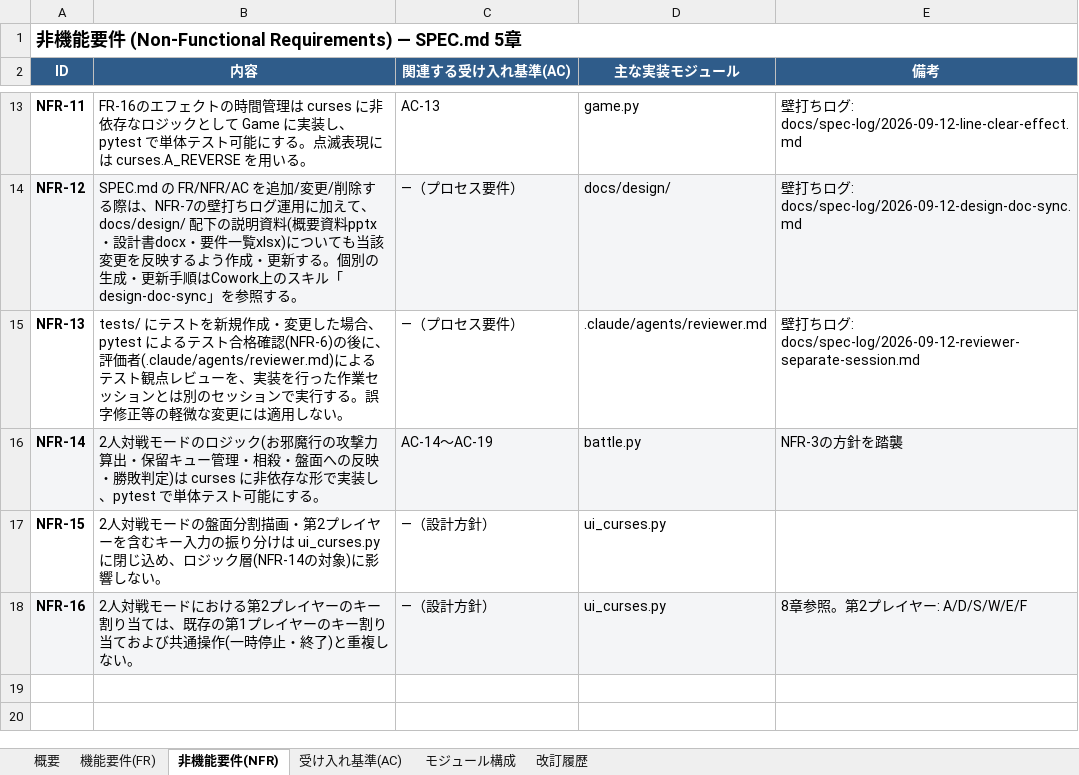
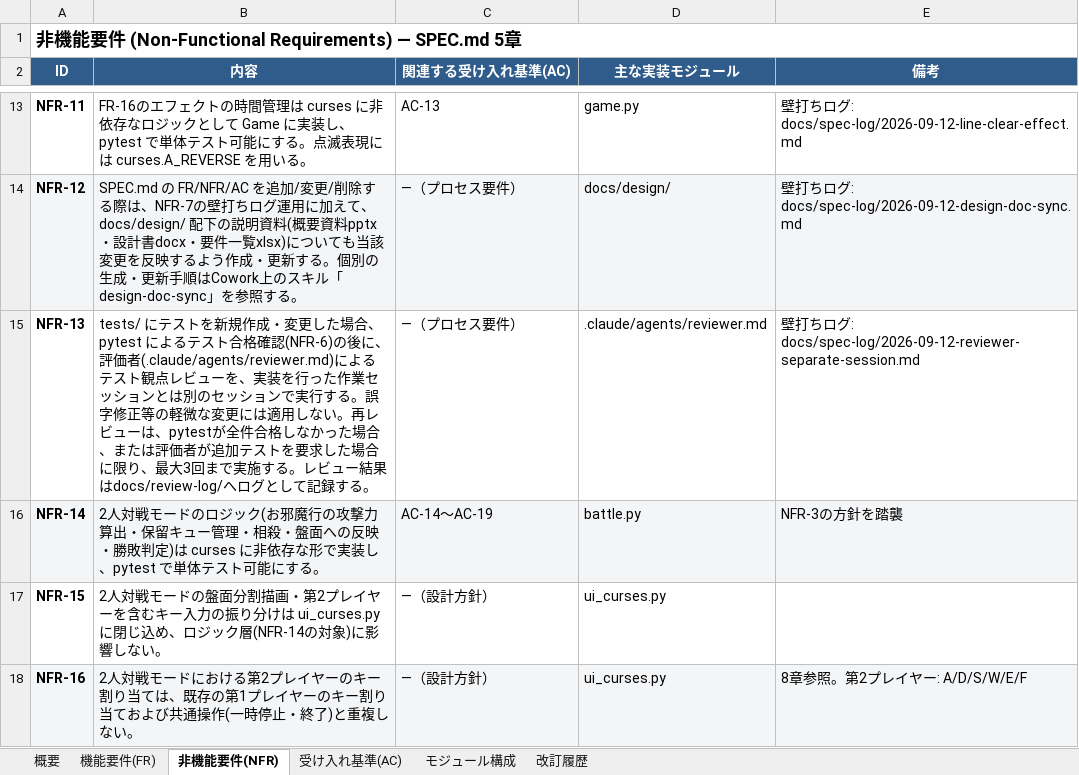
Before and after one commit to YosukeUsum/gitTest, an Excel workbook: docs/design/Tetris_CLI_要件一覧.xlsx, sheet 非機能要件(NFR), drawn as a sheet; only a part is shown, gaps mark what is left out; values as stored, in another font and other column widths than the file's, no borders; charts and pictures not drawn; the diff names each change by its address in the sheet, - before the commit and + after, or states it on an @@ line.

```diff
--- a/docs/design/Tetris_CLI_要件一覧.xlsx (sheet 非機能要件(NFR))
+++ b/docs/design/Tetris_CLI_要件一覧.xlsx (sheet 非機能要件(NFR))
-B15 (内容): …しない。
+B15 (内容): …しない。再レビューは、pytestが全件合格しなかった場合、または評価者が追加テストを要求した場合に限り、最大3回まで実施する。レビュー結果はdocs/review-log/へログとして記録する。
```
Also changed, not shown: sheet 概要, sheet 改訂履歴, charts or pictures, 5 other files.
